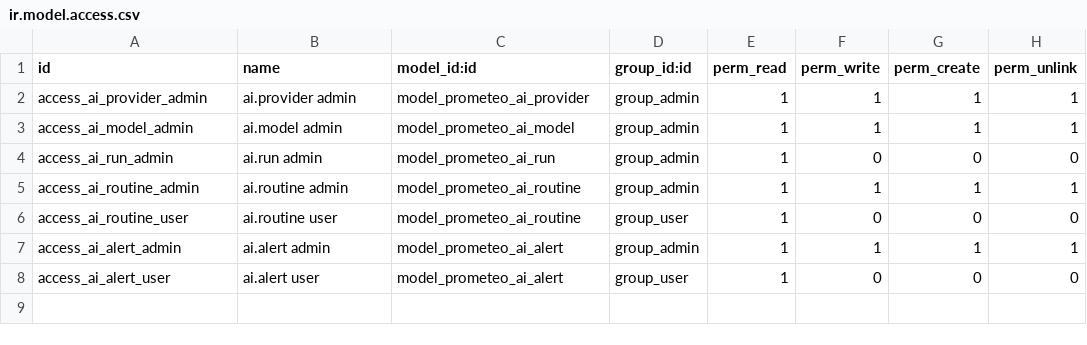
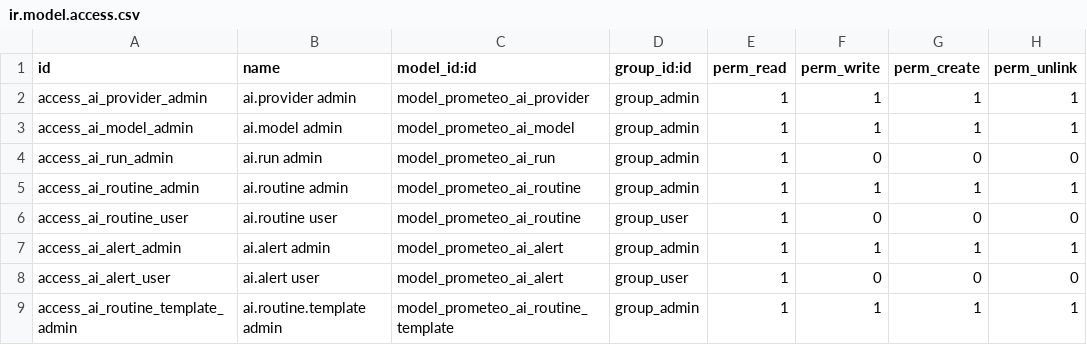
Before and after one commit to alexisnpavlik/prometeo-odoo-modules, a CSV file: prometeo_ai_agent/security/ir.model.access.csv, drawn as a sheet.

```diff
--- a/prometeo_ai_agent/security/ir.model.access.csv
+++ b/prometeo_ai_agent/security/ir.model.access.csv
@@ -8 +8,2 @@ access_ai_alert_admin,ai.alert admin,model_prometeo_ai_alert,group_admin,1,1,1,1
 access_ai_alert_user,ai.alert user,model_prometeo_ai_alert,group_user,1,0,0,0
+access_ai_routine_template_admin,ai.routine.template admin,model_prometeo_ai_routine_template,group_admin,1,1,1,1
```
Also changed, not shown: 11 other files.
